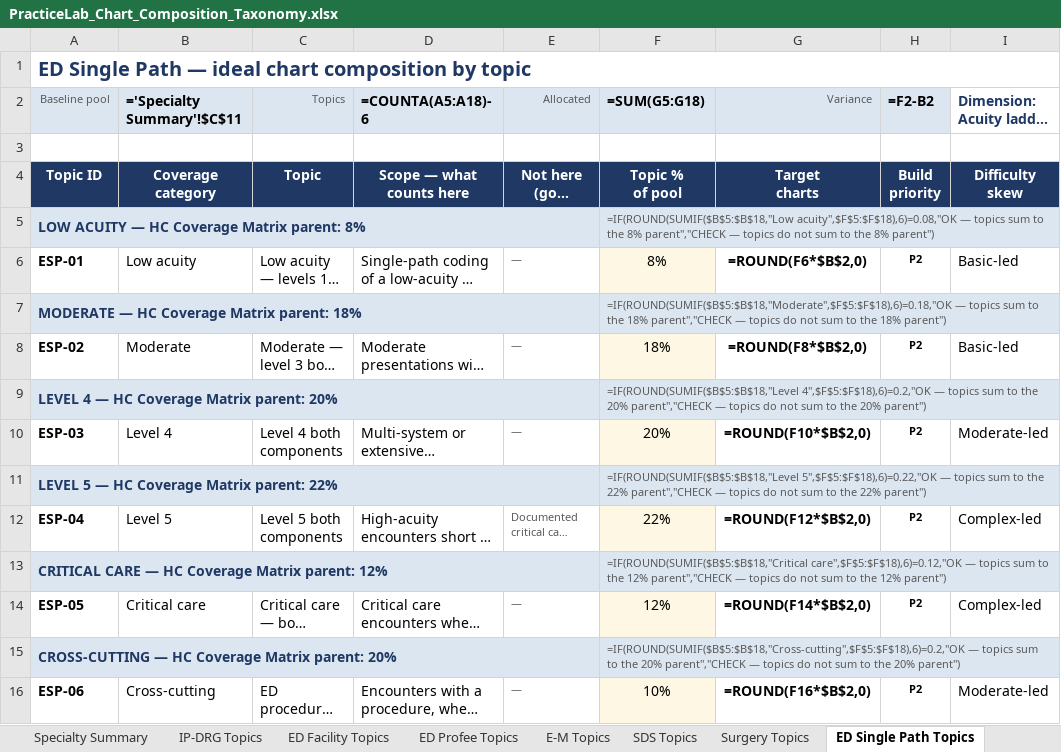
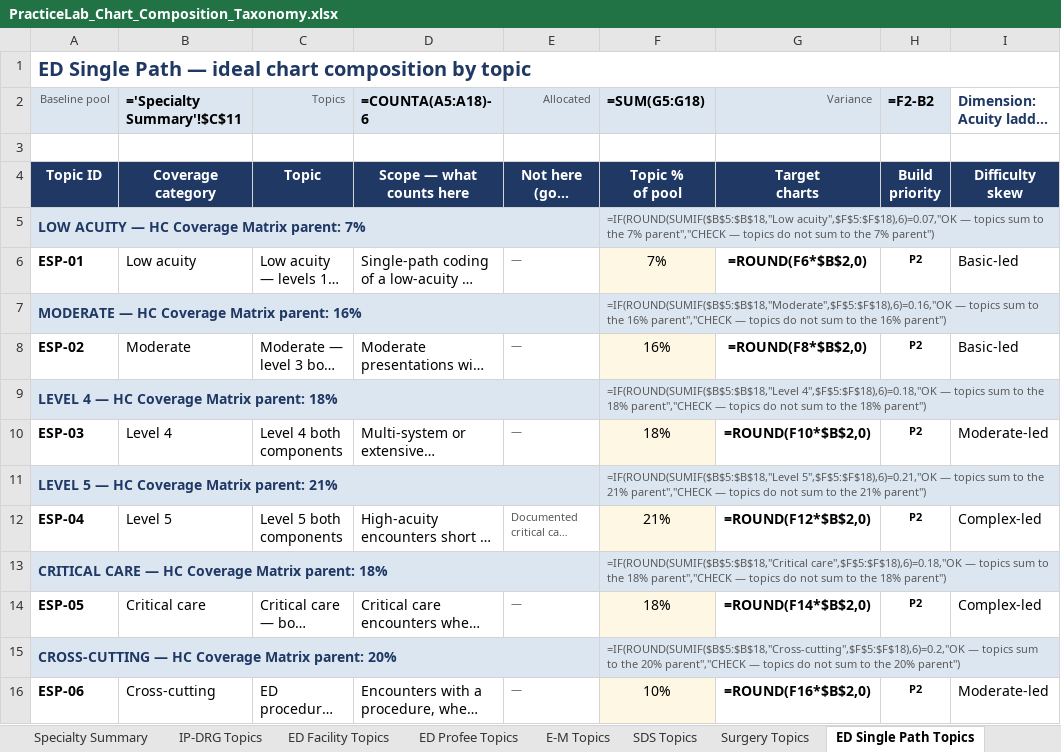
Before and after one commit to codingbuddy17-jpg/PracticeLab, an Excel workbook: docs/PracticeLab_Chart_Composition_Taxonomy.xlsx, sheet ED Single Path Topics, drawn as a sheet; only a part is shown; long unchanged cells end in …; values as stored, in another font and other column widths than the file's, no borders; formulas without a stored value are shown as written; the diff names each change by its address in the sheet, - before the commit and + after, or states it on an @@ line.

```diff
--- a/docs/PracticeLab_Chart_Composition_Taxonomy.xlsx (sheet ED Single Path Topics)
+++ b/docs/PracticeLab_Chart_Composition_Taxonomy.xlsx (sheet ED Single Path Topics)
-A5 (Baseline pool): LOW ACUITY — HC Coverage Matrix parent: 8%
+A5 (Baseline pool): LOW ACUITY — HC Coverage Matrix parent: 7%
-F5 (=SUM(G5:G18)): =IF(ROUND(SUMIF($B$5:$B$18,"Low acuity",$F$5:$F$18),6)=0.08,"OK — topics sum to the 8% parent","CHECK — topics do not sum to the 8% parent")
+F5 (=SUM(G5:G18)): =IF(ROUND(SUMIF($B$5:$B$18,"Low acuity",$F$5:$F$18),6)=0.07,"OK — topics sum to the 7% parent","CHECK — topics do not sum to the 7% parent")
-F6 (=SUM(G5:G18)): 8%
+F6 (=SUM(G5:G18)): 7%
-A7 (Baseline pool): MODERATE — HC Coverage Matrix parent: 18%
+A7 (Baseline pool): MODERATE — HC Coverage Matrix parent: 16%
-F7 (=SUM(G5:G18)): =IF(ROUND(SUMIF($B$5:$B$18,"Moderate",$F$5:$F$18),6)=0.18,"OK — topics sum to the 18% parent","CHECK — topics do not sum to the 18% parent")
+F7 (=SUM(G5:G18)): =IF(ROUND(SUMIF($B$5:$B$18,"Moderate",$F$5:$F$18),6)=0.16,"OK — topics sum to the 16% parent","CHECK — topics do not sum to the 16% parent")
-F8 (=SUM(G5:G18)): 18%
+F8 (=SUM(G5:G18)): 16%
-A9 (Baseline pool): LEVEL 4 — HC Coverage Matrix parent: 20%
+A9 (Baseline pool): LEVEL 4 — HC Coverage Matrix parent: 18%
-F9 (=SUM(G5:G18)): =IF(ROUND(SUMIF($B$5:$B$18,"Level 4",$F$5:$F$18),6)=0.2,"OK — topics sum to the 20% parent","CHECK — topics do not sum to the 20% parent")
+F9 (=SUM(G5:G18)): =IF(ROUND(SUMIF($B$5:$B$18,"Level 4",$F$5:$F$18),6)=0.18,"OK — topics sum to the 18% parent","CHECK — topics do not sum to the 18% parent")
-F10 (=SUM(G5:G18)): 20%
+F10 (=SUM(G5:G18)): 18%
-A11 (Baseline pool): LEVEL 5 — HC Coverage Matrix parent: 22%
+A11 (Baseline pool): LEVEL 5 — HC Coverage Matrix parent: 21%
-F11 (=SUM(G5:G18)): =IF(ROUND(SUMIF($B$5:$B$18,"Level 5",$F$5:$F$18),6)=0.22,"OK — topics sum to the 22% parent","CHECK — topics do not sum to the 22% parent")
+F11 (=SUM(G5:G18)): =IF(ROUND(SUMIF($B$5:$B$18,"Level 5",$F$5:$F$18),6)=0.21,"OK — topics sum to the 21% parent","CHECK — topics do not sum to the 21% parent")
-F12 (=SUM(G5:G18)): 22%
+F12 (=SUM(G5:G18)): 21%
-A13 (Baseline pool): …Matrix parent: 12%
+A13 (Baseline pool): …Matrix parent: 18%
-F13 (=SUM(G5:G18)): =IF(ROUND(SUMIF($B$5:$B$18,"Critical care",$F$5:$F$18),6)=0.12,"OK — topics sum to the 12% parent","CHECK — topics do not sum to the 12% parent")
+F13 (=SUM(G5:G18)): =IF(ROUND(SUMIF($B$5:$B$18,"Critical care",$F$5:$F$18),6)=0.18,"OK — topics sum to the 18% parent","CHECK — topics do not sum to the 18% parent")
-F14 (=SUM(G5:G18)): 12%
+F14 (=SUM(G5:G18)): 18%
```
Also changed, not shown: sheet ED Profee Topics, sheet ED Facility Topics, sheet E-M Topics, docs/PracticeLab_Chart_Inventory_Tracker.xlsx, 2 other files.
